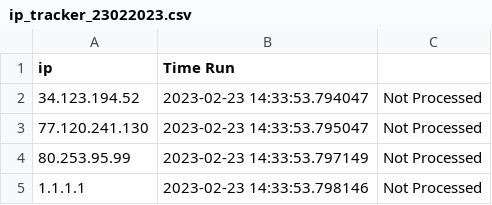
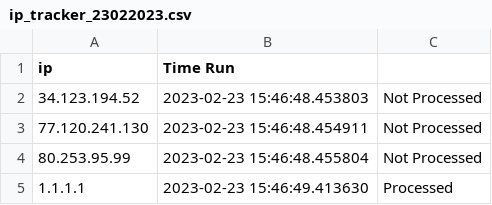
Before and after one commit to ZhengJie98/Domain-IP-Enrichment, a CSV file: IP Enrichment/ip_tracker_23022023.csv, drawn as a sheet.

```diff
--- a/IP Enrichment/ip_tracker_23022023.csv
+++ b/IP Enrichment/ip_tracker_23022023.csv
@@ -1,5 +1,5 @@
 ip,Time Run
-34.123.194.52,2023-02-23 14:33:53.794047,Not Processed
-77.120.241.130,2023-02-23 14:33:53.795047,Not Processed
-80.253.95.99,2023-02-23 14:33:53.797149,Not Processed
-1.1.1.1,2023-02-23 14:33:53.798146,Not Processed
+34.123.194.52,2023-02-23 15:46:48.453803,Not Processed
+77.120.241.130,2023-02-23 15:46:48.454911,Not Processed
+80.253.95.99,2023-02-23 15:46:48.455804,Not Processed
+1.1.1.1,2023-02-23 15:46:49.413630,Processed
```
Also changed, not shown: IP Enrichment/downloaded_vtresponse/23022023/23022023_parsed-combined.csv, 2 other files.
